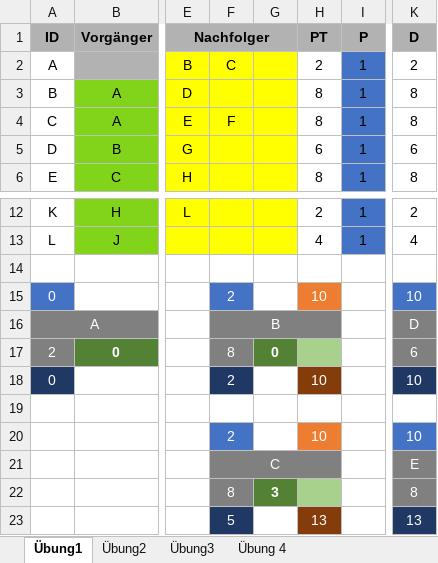
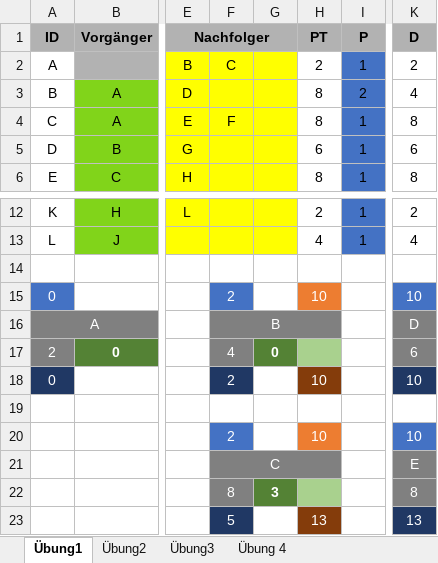
Before and after one commit to SebastianMeisel/QM_PM, an Excel workbook: FIAEB Übungen/Netzplan_Übung.xlsx, sheet Übung1, drawn as a sheet; only a part is shown, gaps mark what is left out; values as stored, in another font and other column widths than the file's, no borders; conditional formats not drawn; the diff names each change by its address in the sheet, - before the commit and + after, or states it on an @@ line.

Commit message:
Korrektur Aufwandsplanung g

```diff
--- a/FIAEB Übungen/Netzplan_Übung.xlsx (sheet Übung1)
+++ b/FIAEB Übungen/Netzplan_Übung.xlsx (sheet Übung1)
-I3 (P): 1
+I3 (P): 2
-K3 (D): 8
+K3 (D): 4
-F17: 8
+F17: 4
```
Also changed, not shown: formulas that keep their value.
